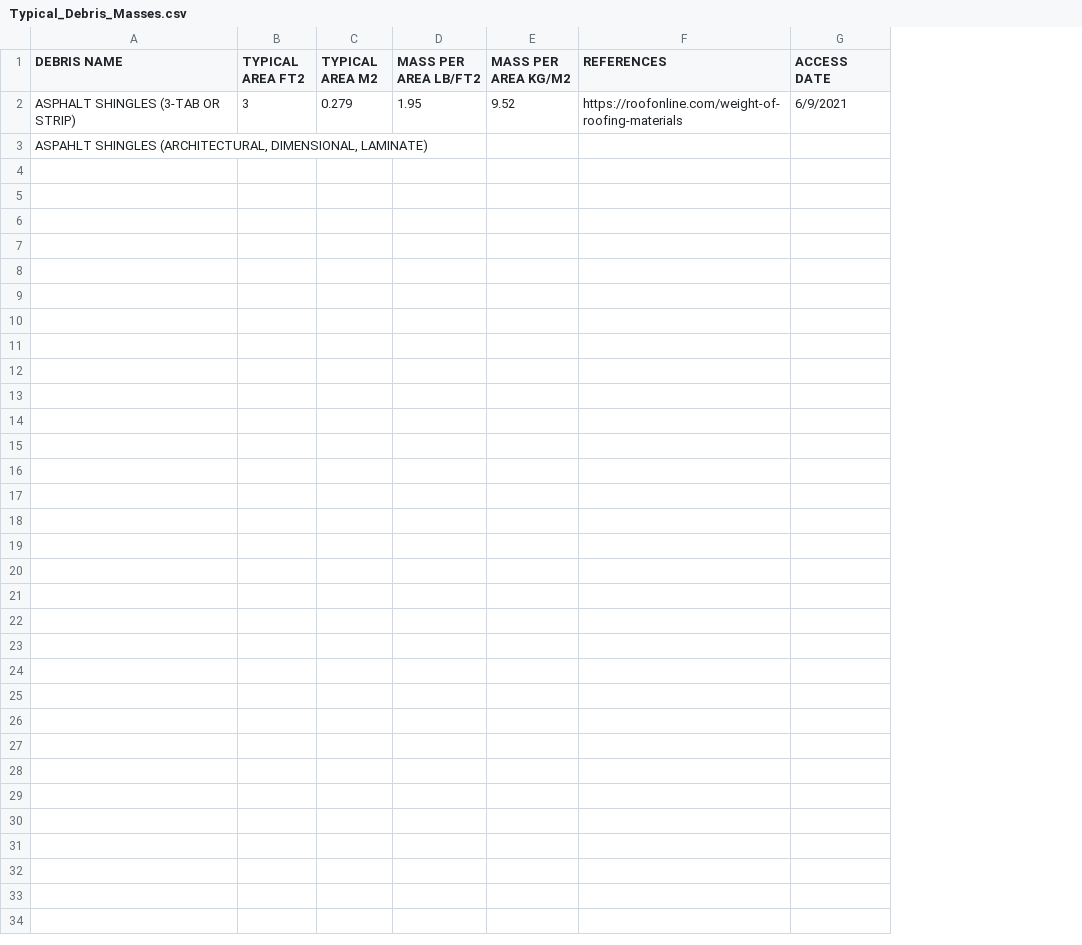
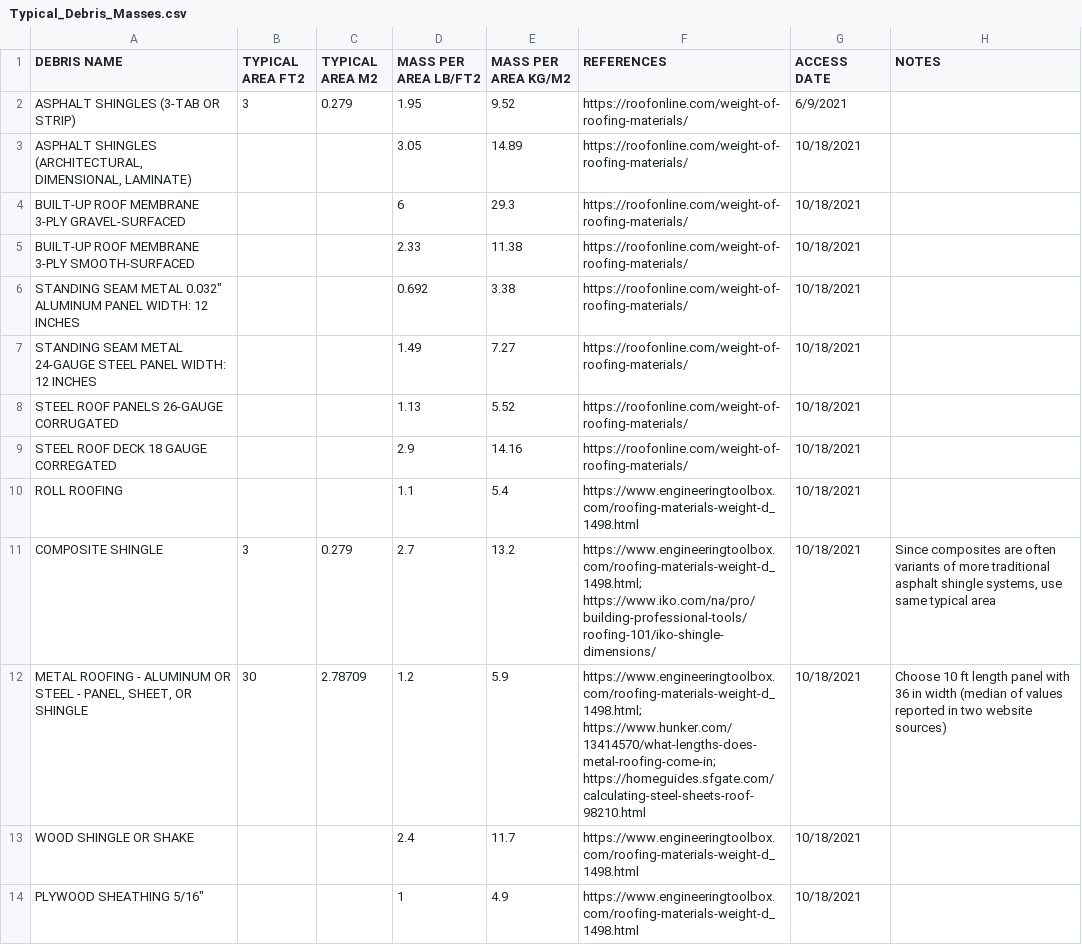
Before and after one commit to kangeles47/DPBWE, a CSV file: Datasets/Debris/Typical_Debris_Masses.csv, drawn as a sheet; removed rows and columns are numbered as before the commit, all else as after; the diff names each change by its address in the sheet, - before the commit and + after, or states it on an @@ line.

Commit message:
Updating debris masses and areas

```diff
--- a/Datasets/Debris/Typical_Debris_Masses.csv
+++ b/Datasets/Debris/Typical_Debris_Masses.csv
+column H (NOTES), empty
-F2 (REFERENCES): https://roofonline.com/weight-of-roofing-materials
+F2 (REFERENCES): https://roofonline.com/weight-of-roofing-materials/
-row 3: ASPAHLT SHINGLES (ARCHITECTURAL, DIMENSIONAL, LAMINATE)
+row 3: ASPHALT SHINGLES (ARCHITECTURAL, DIMENSIONAL, LAMINATE) |  |  | 3.05 | 14.89 | https://roofonline.com/weight-of-roofing-materials/ | 10/18/2021
+row 4: BUILT-UP ROOF MEMBRANE 3-PLY GRAVEL-SURFACED |  |  | 6 | 29.3 | https://roofonline.com/weight-of-roofing-materials/ | 10/18/2021
+row 5: BUILT-UP ROOF MEMBRANE 3-PLY SMOOTH-SURFACED |  |  | 2.33 | 11.38 | https://roofonline.com/weight-of-roofing-materials/ | 10/18/2021
+row 6: STANDING SEAM METAL 0.032" ALUMINUM PANEL WIDTH: 12 INCHES |  |  | 0.692 | 3.38 | https://roofonline.com/weight-of-roofing-materials/ | 10/18/2021
+row 7: STANDING SEAM METAL 24-GAUGE STEEL PANEL WIDTH: 12 INCHES |  |  | 1.49 | 7.27 | https://roofonline.com/weight-of-roofing-materials/ | 10/18/2021
+row 8: STEEL ROOF PANELS 26-GAUGE CORRUGATED |  |  | 1.13 | 5.52 | https://roofonline.com/weight-of-roofing-materials/ | 10/18/2021
+row 9: STEEL ROOF DECK 18 GAUGE CORREGATED |  |  | 2.9 | 14.16 | https://roofonline.com/weight-of-roofing-materials/ | 10/18/2021
+row 10: ROLL ROOFING |  |  | 1.1 | 5.4 | https://www.engineeringtoolbox.com/roofing-materials-weight-d_1498.html | 10/18/2021
+row 11: COMPOSITE SHINGLE | 3 | 0.279 | 2.7 | 13.2 | https://www.engineeringtoolbox.com/roofing-materials-weight-d_1498.html; https://www.iko.com/na/pro/building-professional-tools/roofing-101/iko-shingle-dimensions/ | 10/18/2021 | Since composites are often variants of more traditional asphalt shingle systems, use same typical area
+row 12: METAL ROOFING - ALUMINUM OR STEEL - PANEL, SHEET, OR SHINGLE | 30 | 2.78709 | 1.2 | 5.9 | https://www.engineeringtoolbox.com/roofing-materials-weight-d_1498.html; https://www.hunker.com/13414570/what-lengths-does-metal-roofing-come-in; https://homeguides.sfgate.com/calculating-steel-sheets-roof-98210.html | 10/18/2021 | Choose 10 ft length panel with 36 in width (median of values reported in two website sources)
+row 13: WOOD SHINGLE OR SHAKE |  |  | 2.4 | 11.7 | https://www.engineeringtoolbox.com/roofing-materials-weight-d_1498.html | 10/18/2021
+row 14: PLYWOOD SHEATHING 5/16" |  |  | 1 | 4.9 | https://www.engineeringtoolbox.com/roofing-materials-weight-d_1498.html | 10/18/2021
```
